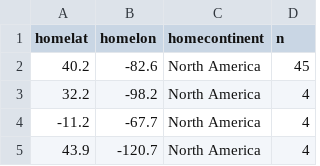
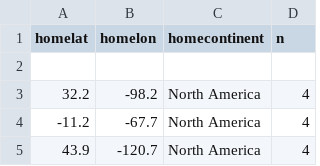
Before and after one commit to Ananya1398/csvcode, a CSV file: csvfile.csv, drawn as a sheet; only a part is shown.

Commit message:
Update csvfile.csv

```diff
--- a/csvfile.csv
+++ b/csvfile.csv
@@ -1,3 +1,3 @@
 homelat,homelon,homecontinent,n
-40.2,-82.6,North America,45
+
 32.2,-98.2,North America,4
```
